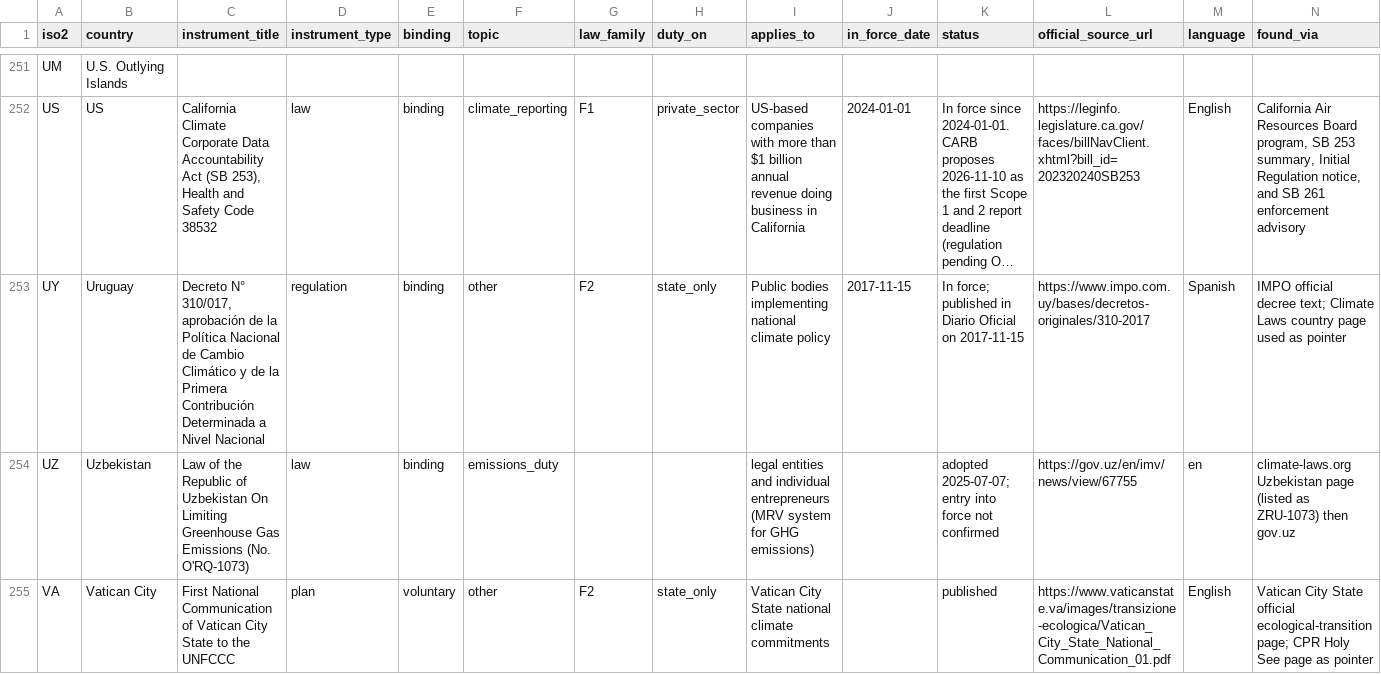
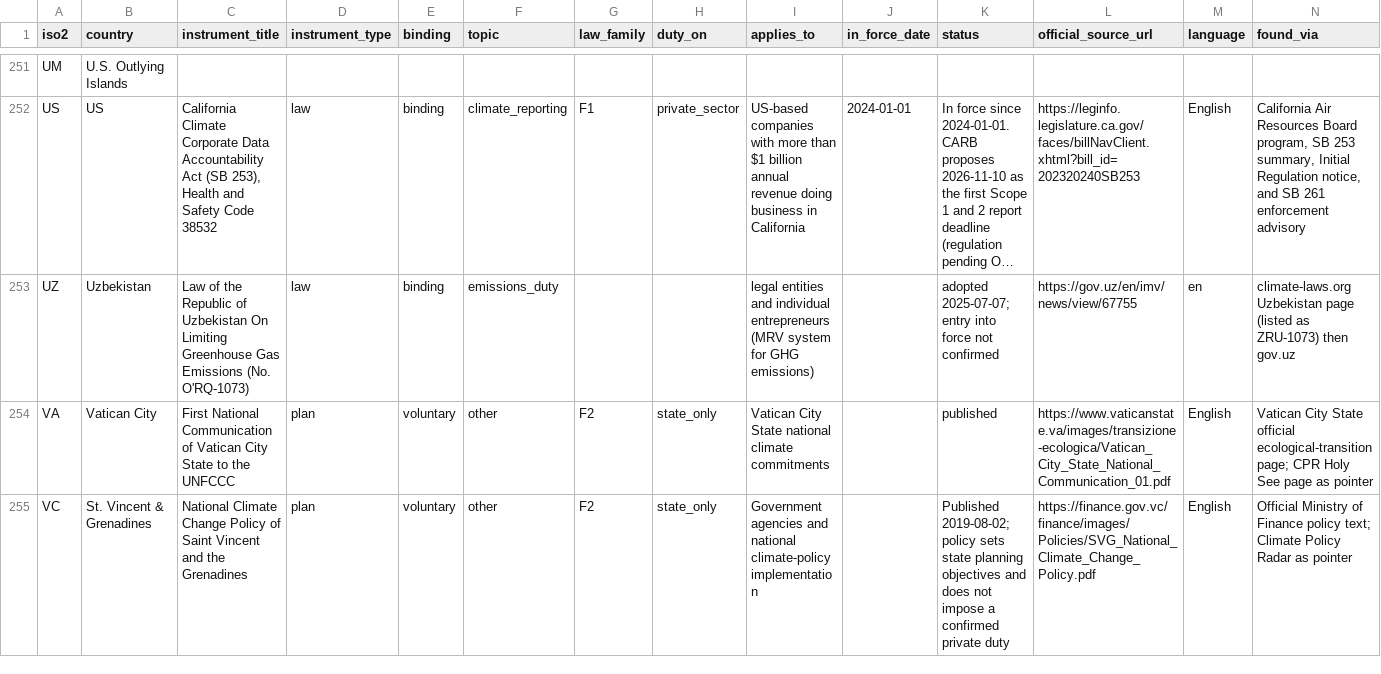
Before and after one commit to GoCarbonTracker-Hq/global-esg-law, a CSV file: register/register.csv, drawn as a sheet; only a part is shown, gaps mark what is left out; the shorter side is filled out with more unchanged rows; long unchanged cells end in …; rows hold the shown columns only; the diff names each change by its address in the sheet, - before the commit and + after, or states it on an @@ line.

```diff
--- a/register/register.csv
+++ b/register/register.csv
-row 253: UY | Uruguay | Decreto N° 310/017, aprobación de la Política Nacional de Cambio Climático y de la Primera Contribución Determinada a Nivel Nacional | regulation | binding | other | F2 | state_only | Public bodies implementing national climate policy | 2017-11-15 | In force; published in Diario Oficial on 2017-11-15 | https://www.impo.com.uy/bases/decretos-originales/310-2017 | Spanish | IMPO official decree text; Climate Laws country page used as pointer
```
